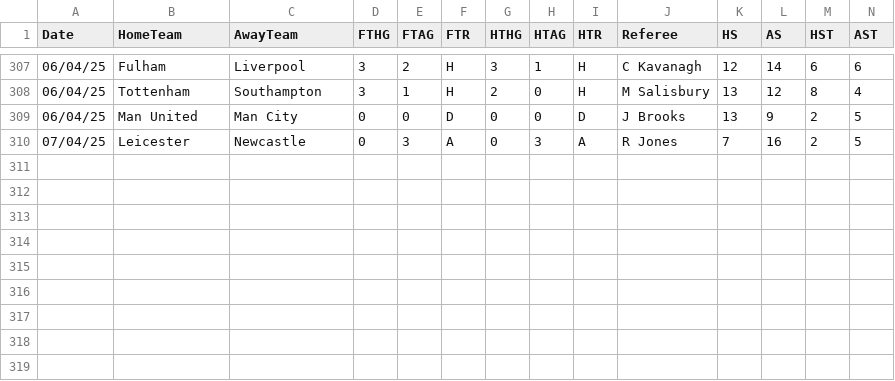
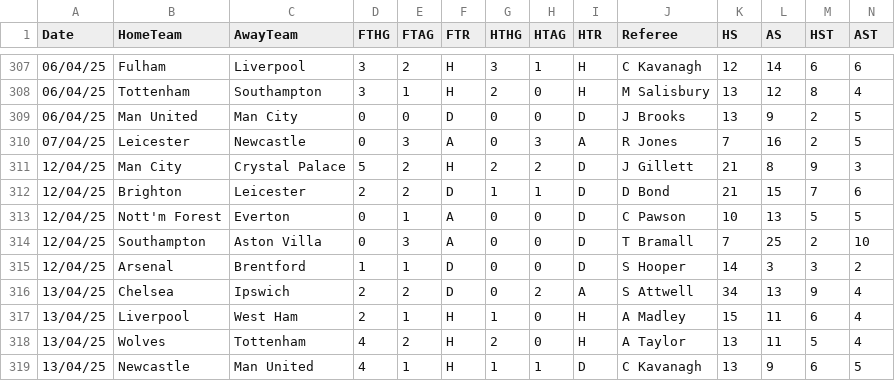
Before and after one commit to datasets/football-datasets, a CSV file: datasets/premier-league/season-2425.csv, drawn as a sheet; only a part is shown, gaps mark what is left out; rows hold the shown columns only; the diff names each change by its address in the sheet, - before the commit and + after, or states it on an @@ line.

```diff
--- a/datasets/premier-league/season-2425.csv
+++ b/datasets/premier-league/season-2425.csv
+row 311: 12/04/25 | Man City | Crystal Palace | 5 | 2 | H | 2 | 2 | D | J Gillett | 21 | 8 | 9 | 3
+row 312: 12/04/25 | Brighton | Leicester | 2 | 2 | D | 1 | 1 | D | D Bond | 21 | 15 | 7 | 6
+row 313: 12/04/25 | Nott'm Forest | Everton | 0 | 1 | A | 0 | 0 | D | C Pawson | 10 | 13 | 5 | 5
+row 314: 12/04/25 | Southampton | Aston Villa | 0 | 3 | A | 0 | 0 | D | T Bramall | 7 | 25 | 2 | 10
+row 315: 12/04/25 | Arsenal | Brentford | 1 | 1 | D | 0 | 0 | D | S Hooper | 14 | 3 | 3 | 2
+row 316: 13/04/25 | Chelsea | Ipswich | 2 | 2 | D | 0 | 2 | A | S Attwell | 34 | 13 | 9 | 4
+row 317: 13/04/25 | Liverpool | West Ham | 2 | 1 | H | 1 | 0 | H | A Madley | 15 | 11 | 6 | 4
+row 318: 13/04/25 | Wolves | Tottenham | 4 | 2 | H | 2 | 0 | H | A Taylor | 13 | 11 | 5 | 4
+row 319: 13/04/25 | Newcastle | Man United | 4 | 1 | H | 1 | 1 | D | C Kavanagh | 13 | 9 | 6 | 5
```
Also changed, not shown: datasets/bundesliga/season-2425.csv, datasets/la-liga/season-2425.csv, 2 other files.
